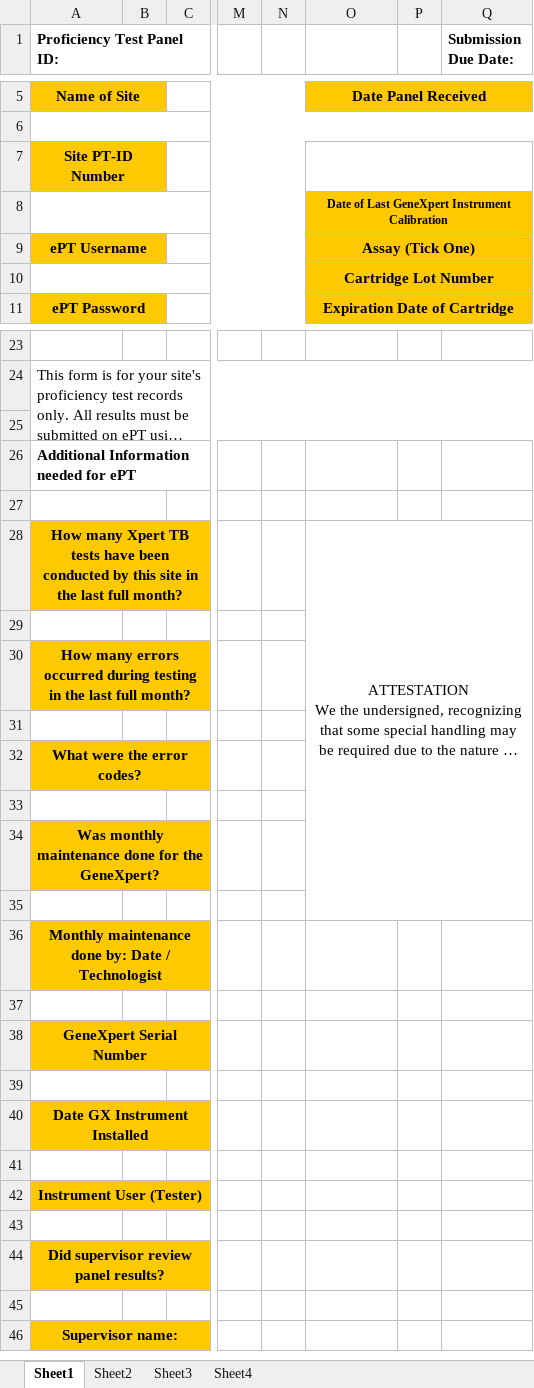
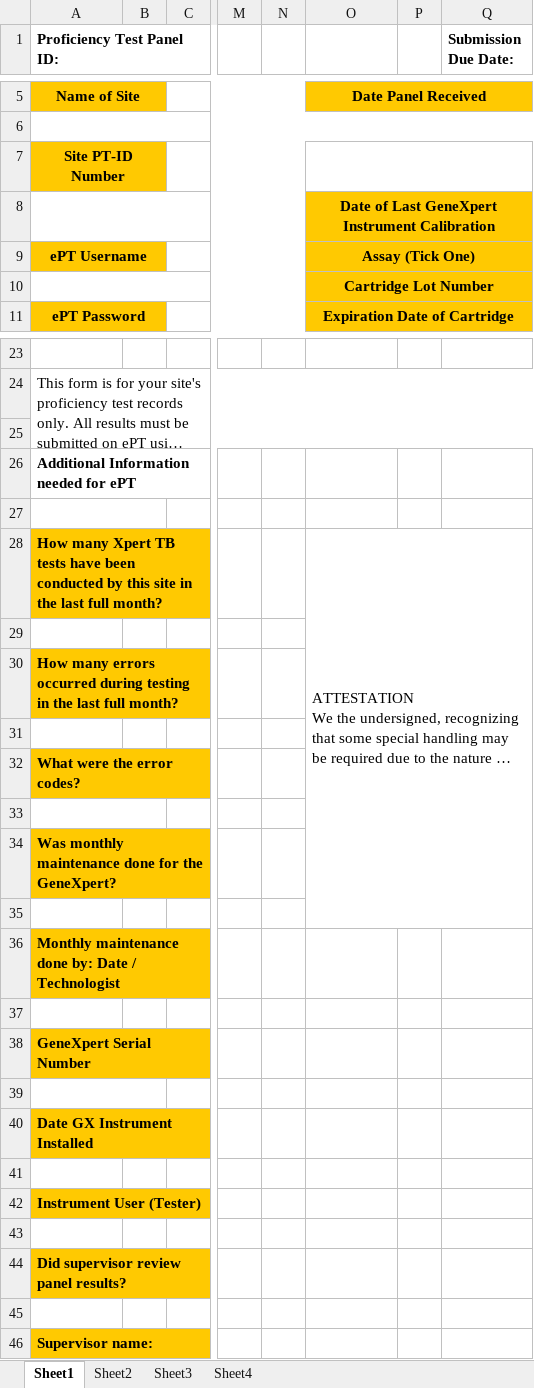
Before and after one commit to deforay/ept, an Excel workbook: public/files/tb-excel-form.xlsx, sheet Sheet1, drawn as a sheet; only a part is shown, gaps mark what is left out; long unchanged cells end in …; values as stored, in another font and other column widths than the file's, no borders; charts and pictures not drawn; the diff names each change by its address in the sheet, - before the commit and + after, or states it on an @@ line.

Commit message:
Fixed Shipment Form PDF download

```diff
--- a/public/files/tb-excel-form.xlsx (sheet Sheet1)
+++ b/public/files/tb-excel-form.xlsx (sheet Sheet1)
@@ O8 text size: larger @@
-A28 alignment: center
+A28 alignment: left
-O28 alignment: center
+O28 alignment: left
-A30 alignment: center
+A30 alignment: left
-A32 alignment: center
+A32 alignment: left
-A34 alignment: center
+A34 alignment: left
-A36 alignment: center
+A36 alignment: left
-A38 alignment: center
+A38 alignment: left
-A40 alignment: center
+A40 alignment: left
-A42 alignment: center
+A42 alignment: left
-A44 alignment: center
+A44 alignment: left
-A46 alignment: center
+A46 alignment: left
```
Also changed, not shown: 4 other files.
